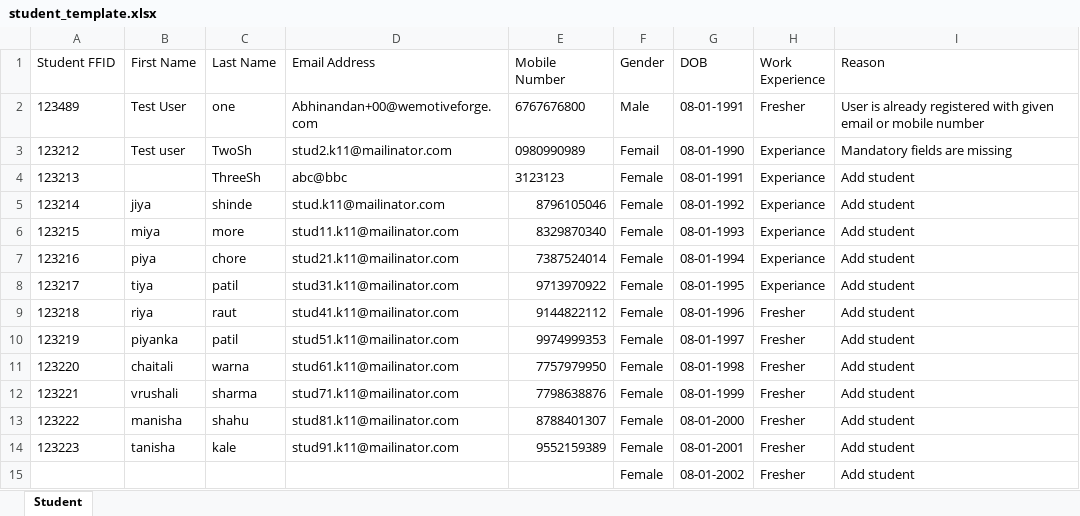
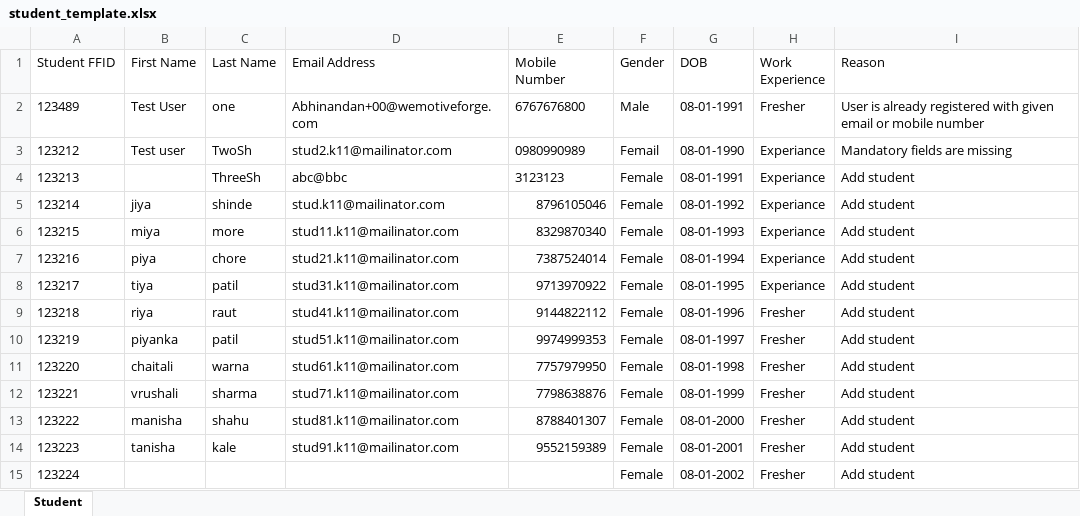
Before and after one commit to Shweta8100/GitDemo1, an Excel workbook: student_template.xlsx, sheet Student, drawn as a sheet; values as stored, in another font and other column widths than the file's, no borders; the diff names each change by its address in the sheet, - before the commit and + after, or states it on an @@ line.

Commit message:
uodate excel

```diff
--- a/student_template.xlsx (sheet Student)
+++ b/student_template.xlsx (sheet Student)
-A15 (Student FFID): (empty)
+A15 (Student FFID): 123224
```
